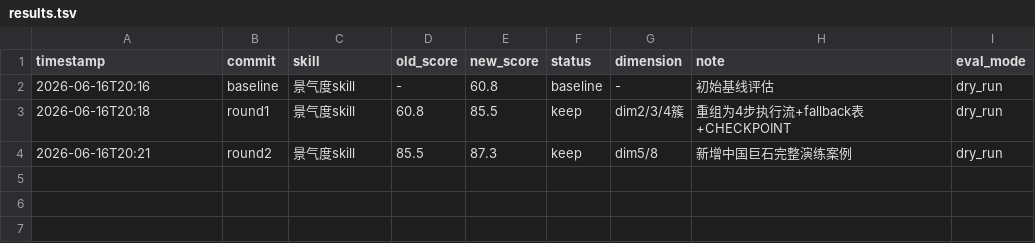
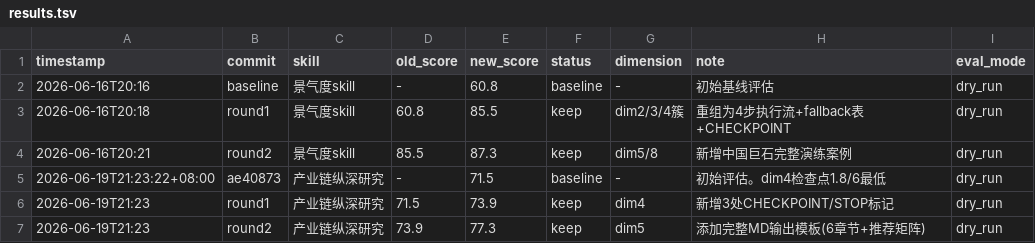
Before and after one commit to Lion-King-Z/workbuddy, a TSV file: config/skills/darwin-skill/results.tsv, drawn as a sheet.

Commit message:
chore: sync all self-built skills (组长 v2.3, 三分析师辩论 v1.1, pe-valuation-analyst v1.1)

```diff
--- a/config/skills/darwin-skill/results.tsv
+++ b/config/skills/darwin-skill/results.tsv
@@ -4 +4,4 @@ timestamp	commit	skill	old_score	new_score	status	dimension	note	eval_mode
 2026-06-16T20:21	round2	景气度skill	85.5	87.3	keep	dim5/8	新增中国巨石完整演练案例	dry_run
+2026-06-19T21:23:22+08:00	ae40873	产业链纵深研究	-	71.5	baseline	-	初始评估。dim4检查点1.8/6最低	dry_run
+2026-06-19T21:23	round1	产业链纵深研究	71.5	73.9	keep	dim4	新增3处CHECKPOINT/STOP标记	dry_run
+2026-06-19T21:23	round2	产业链纵深研究	73.9	77.3	keep	dim5	添加完整MD输出模板(6章节+推荐矩阵)	dry_run
```
Also changed, not shown: 3 other files.
